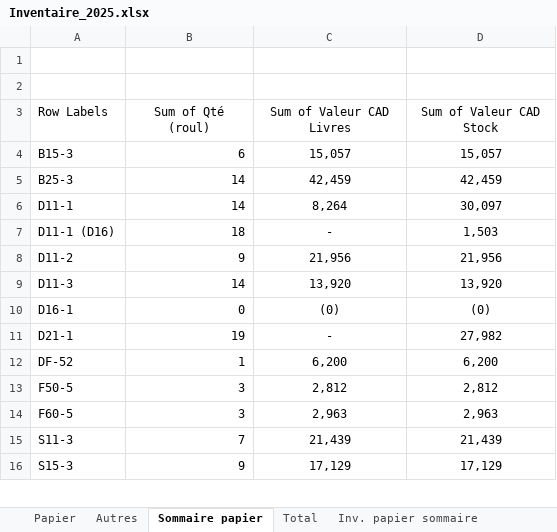
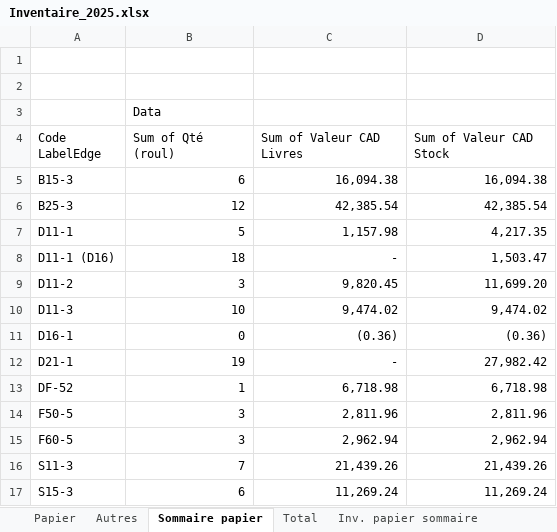
Before and after one commit to Toaster545/Label_Edge_Optimization, an Excel workbook: data/Inventaire_2025.xlsx, sheet Sommaire papier, drawn as a sheet; only a part is shown; values as stored, in another font and other column widths than the file's, no borders; addresses are those after the commit; the diff covers the shown part only; the diff names each change by its address in the sheet, - before the commit and + after, or states it on an @@ line.

```diff
--- a/data/Inventaire_2025.xlsx (sheet Sommaire papier)
+++ b/data/Inventaire_2025.xlsx (sheet Sommaire papier)
+row 3:  | Data
-A4: Row Labels
+A4: Code LabelEdge
-B4:D4 alignment: center
+B4:D4 alignment: left
-C5 (Sum of Valeur CAD Livres): 15,057
+C5 (Sum of Valeur CAD Livres): 16,094.38
-C5:D17 alignment: center
+C5:D17 alignment: right
-D5 (Sum of Valeur CAD Stock): 15,057
+D5 (Sum of Valeur CAD Stock): 16,094.38
-B6 (Sum of Qté (roul)): 14
+B6 (Sum of Qté (roul)): 12
-C6 (Sum of Valeur CAD Livres): 42,459
+C6 (Sum of Valeur CAD Livres): 42,385.54
-D6 (Sum of Valeur CAD Stock): 42,459
+D6 (Sum of Valeur CAD Stock): 42,385.54
-B7 (Sum of Qté (roul)): 14
+B7 (Sum of Qté (roul)): 5
-C7 (Sum of Valeur CAD Livres): 8,264
+C7 (Sum of Valeur CAD Livres): 1,157.98
-D7 (Sum of Valeur CAD Stock): 30,097
+D7 (Sum of Valeur CAD Stock): 4,217.35
-D8 (Sum of Valeur CAD Stock): 1,503
+D8 (Sum of Valeur CAD Stock): 1,503.47
-B9 (Sum of Qté (roul)): 9
+B9 (Sum of Qté (roul)): 3
-C9 (Sum of Valeur CAD Livres): 21,956
+C9 (Sum of Valeur CAD Livres): 9,820.45
-D9 (Sum of Valeur CAD Stock): 21,956
+D9 (Sum of Valeur CAD Stock): 11,699.20
-B10 (Sum of Qté (roul)): 14
+B10 (Sum of Qté (roul)): 10
-C10 (Sum of Valeur CAD Livres): 13,920
+C10 (Sum of Valeur CAD Livres): 9,474.02
-D10 (Sum of Valeur CAD Stock): 13,920
+D10 (Sum of Valeur CAD Stock): 9,474.02
-C11 (Sum of Valeur CAD Livres): (0)
+C11 (Sum of Valeur CAD Livres): (0.36)
-D11 (Sum of Valeur CAD Stock): (0)
+D11 (Sum of Valeur CAD Stock): (0.36)
-D12 (Sum of Valeur CAD Stock): 27,982
+D12 (Sum of Valeur CAD Stock): 27,982.42
-C13 (Sum of Valeur CAD Livres): 6,200
+C13 (Sum of Valeur CAD Livres): 6,718.98
-D13 (Sum of Valeur CAD Stock): 6,200
+D13 (Sum of Valeur CAD Stock): 6,718.98
-C14 (Sum of Valeur CAD Livres): 2,812
+C14 (Sum of Valeur CAD Livres): 2,811.96
-D14 (Sum of Valeur CAD Stock): 2,812
+D14 (Sum of Valeur CAD Stock): 2,811.96
-C15 (Sum of Valeur CAD Livres): 2,963
+C15 (Sum of Valeur CAD Livres): 2,962.94
-D15 (Sum of Valeur CAD Stock): 2,963
+D15 (Sum of Valeur CAD Stock): 2,962.94
-C16 (Sum of Valeur CAD Livres): 21,439
+C16 (Sum of Valeur CAD Livres): 21,439.26
-D16 (Sum of Valeur CAD Stock): 21,439
+D16 (Sum of Valeur CAD Stock): 21,439.26
-B17 (Sum of Qté (roul)): 9
+B17 (Sum of Qté (roul)): 6
-C17 (Sum of Valeur CAD Livres): 17,129
+C17 (Sum of Valeur CAD Livres): 11,269.24
-D17 (Sum of Valeur CAD Stock): 17,129
+D17 (Sum of Valeur CAD Stock): 11,269.24
```
Also changed, not shown: 1 added row, 1 removed row, 10 edited cells and cell formats elsewhere in this sheet, sheet Papier, sheet Autres, sheet Total, sheet Inv. papier sommaire, formulas that keep their value, hidden cells, 4 other files.
